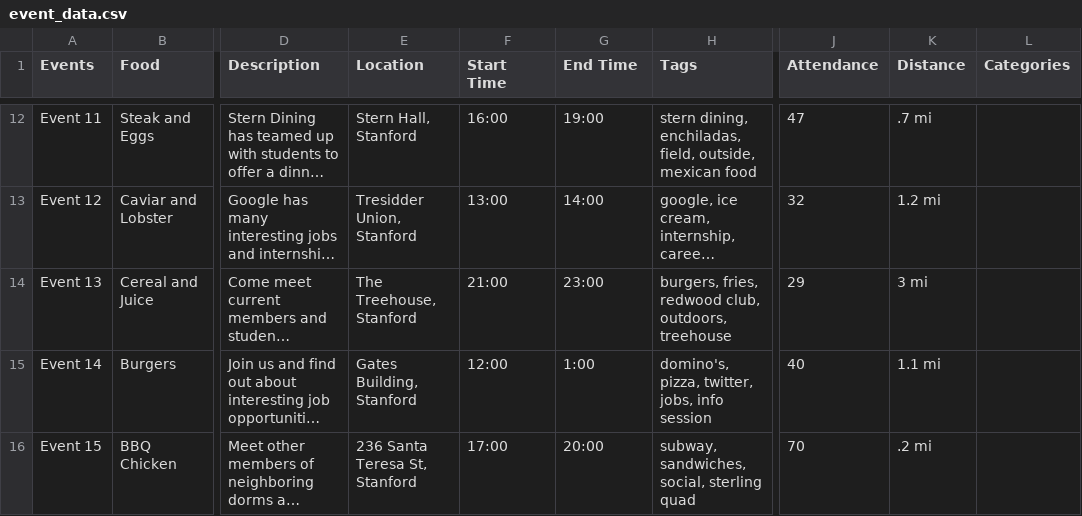
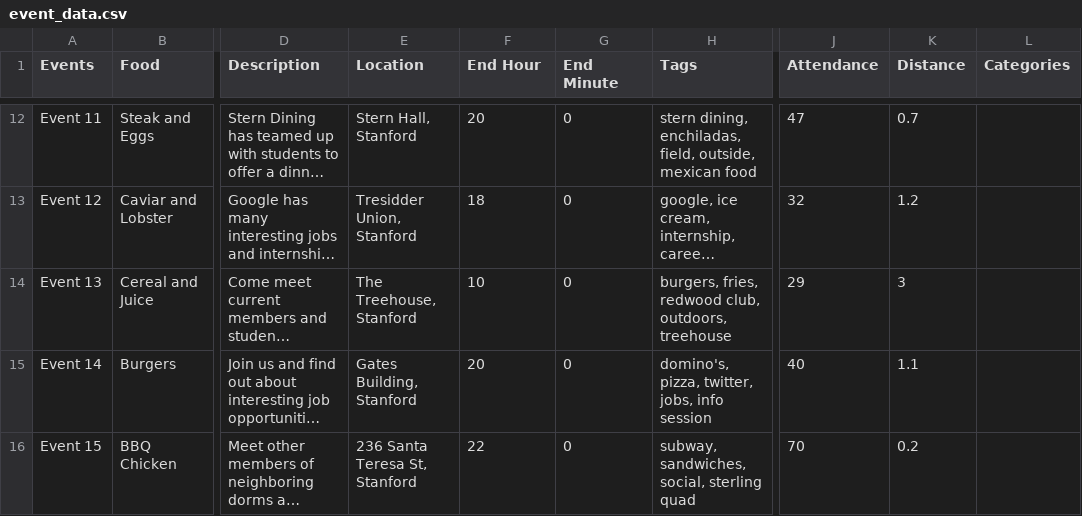
Before and after one commit to alexe0131/Flavr, a CSV file: app/src/main/res/raw/event_data.csv, drawn as a sheet; only a part is shown, gaps mark what is left out; long unchanged cells end in …; the diff covers the shown part only; the diff names each change by its address in the sheet, - before the commit and + after, or states it on an @@ line.

Commit message:
Various layout updates and attendance/distance support

```diff
--- a/app/src/main/res/raw/event_data.csv
+++ b/app/src/main/res/raw/event_data.csv
-F1: Start Time
+F1: End Hour
-G1: End Time
+G1: End Minute
-F12 (End Hour): 16:00
+F12 (End Hour): 20
-G12 (End Minute): 19:00
+G12 (End Minute): 0
-K12 (Distance): .7 mi
+K12 (Distance): 0.7
-F13 (End Hour): 13:00
+F13 (End Hour): 18
-G13 (End Minute): 14:00
+G13 (End Minute): 0
-K13 (Distance): 1.2 mi
+K13 (Distance): 1.2
-F14 (End Hour): 21:00
+F14 (End Hour): 10
-G14 (End Minute): 23:00
+G14 (End Minute): 0
-K14 (Distance): 3 mi
+K14 (Distance): 3
-F15 (End Hour): 12:00
+F15 (End Hour): 20
-G15 (End Minute): 1:00
+G15 (End Minute): 0
-K15 (Distance): 1.1 mi
+K15 (Distance): 1.1
-F16 (End Hour): 17:00
+F16 (End Hour): 22
-G16 (End Minute): 20:00
+G16 (End Minute): 0
-K16 (Distance): .2 mi
+K16 (Distance): 0.2
```
Also changed, not shown: 30 edited cells elsewhere in this file, 10 other files.
